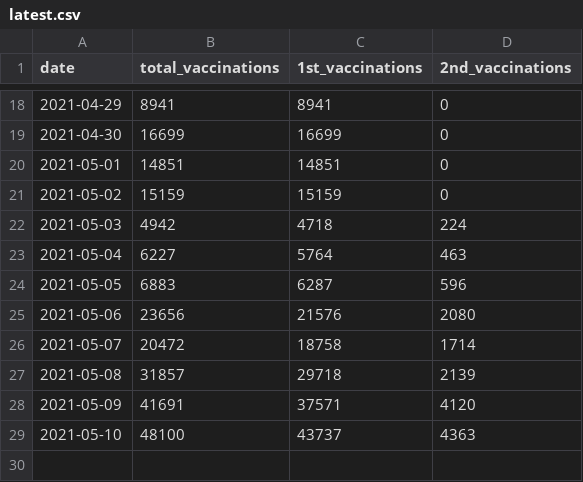
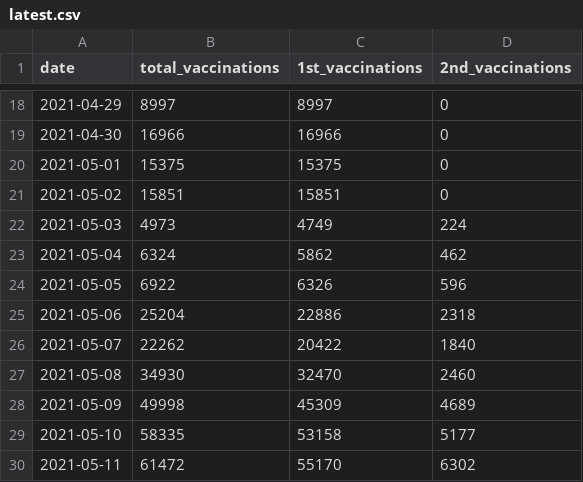
Before and after one commit to Leko/data-jp-covid19-vaccination, a CSV file: data/nationwide/senior_citizen/latest.csv, drawn as a sheet; only a part is shown, gaps mark what is left out; the diff covers the shown part only.

```diff
--- a/data/nationwide/senior_citizen/latest.csv
+++ b/data/nationwide/senior_citizen/latest.csv
@@ -18,12 +18,13 @@ date,total_vaccinations,1st_vaccinations,2nd_vaccinations
-2021-04-29,8941,8941,0
-2021-04-30,16699,16699,0
-2021-05-01,14851,14851,0
-2021-05-02,15159,15159,0
-2021-05-03,4942,4718,224
-2021-05-04,6227,5764,463
-2021-05-05,6883,6287,596
-2021-05-06,23656,21576,2080
-2021-05-07,20472,18758,1714
-2021-05-08,31857,29718,2139
-2021-05-09,41691,37571,4120
-2021-05-10,48100,43737,4363
+2021-04-29,8997,8997,0
+2021-04-30,16966,16966,0
+2021-05-01,15375,15375,0
+2021-05-02,15851,15851,0
+2021-05-03,4973,4749,224
+2021-05-04,6324,5862,462
+2021-05-05,6922,6326,596
+2021-05-06,25204,22886,2318
+2021-05-07,22262,20422,1840
+2021-05-08,34930,32470,2460
+2021-05-09,49998,45309,4689
+2021-05-10,58335,53158,5177
+2021-05-11,61472,55170,6302
```
Also changed, not shown: 32 edited cells elsewhere in this file, data/nationwide/medical_workers/latest.csv.
